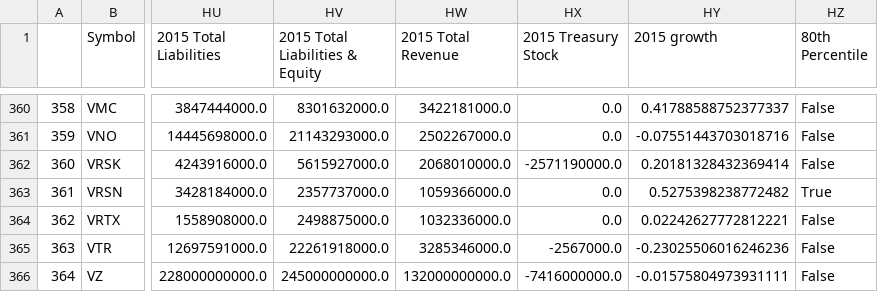
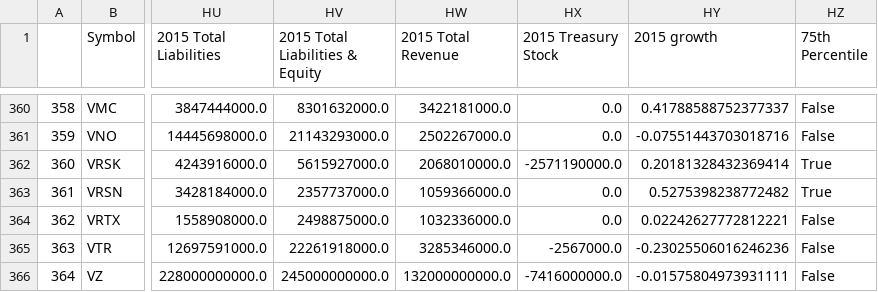
Before and after one commit to griffinschwab/NYSE-ML-Project, a CSV file: data/cleaned/final-model.csv, drawn as a sheet; only a part is shown, gaps mark what is left out; the diff covers the shown part only; the diff names each change by its address in the sheet, - before the commit and + after, or states it on an @@ line.

```diff
--- a/data/cleaned/final-model.csv
+++ b/data/cleaned/final-model.csv
-HZ1: 80th Percentile
+HZ1: 75th Percentile
-HZ362 (75th Percentile): False
+HZ362 (75th Percentile): True
```
Also changed, not shown: 19 edited cells elsewhere in this file, data/cleaned/model-performance.csv, 7 other files.
